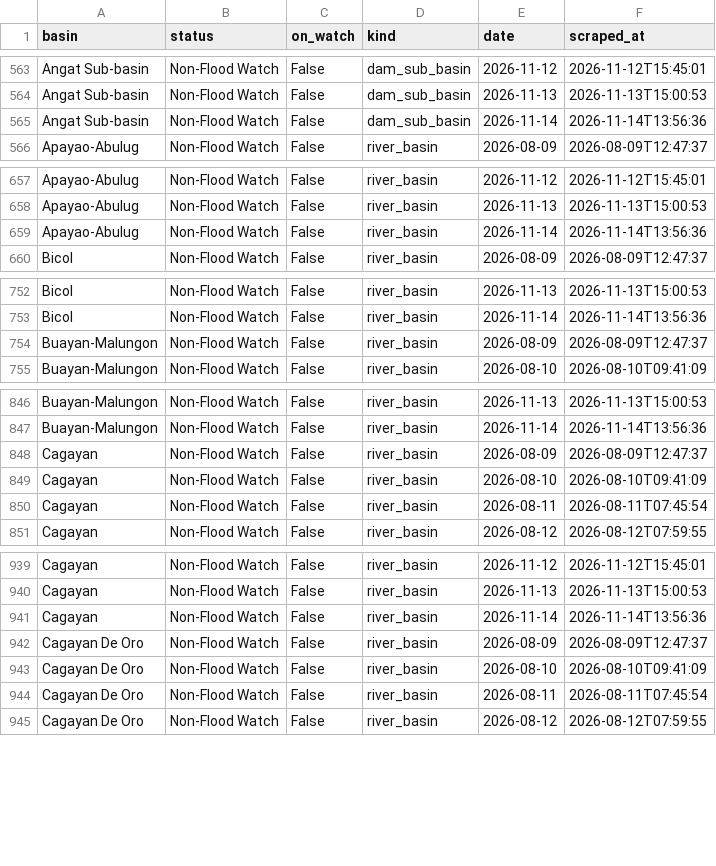
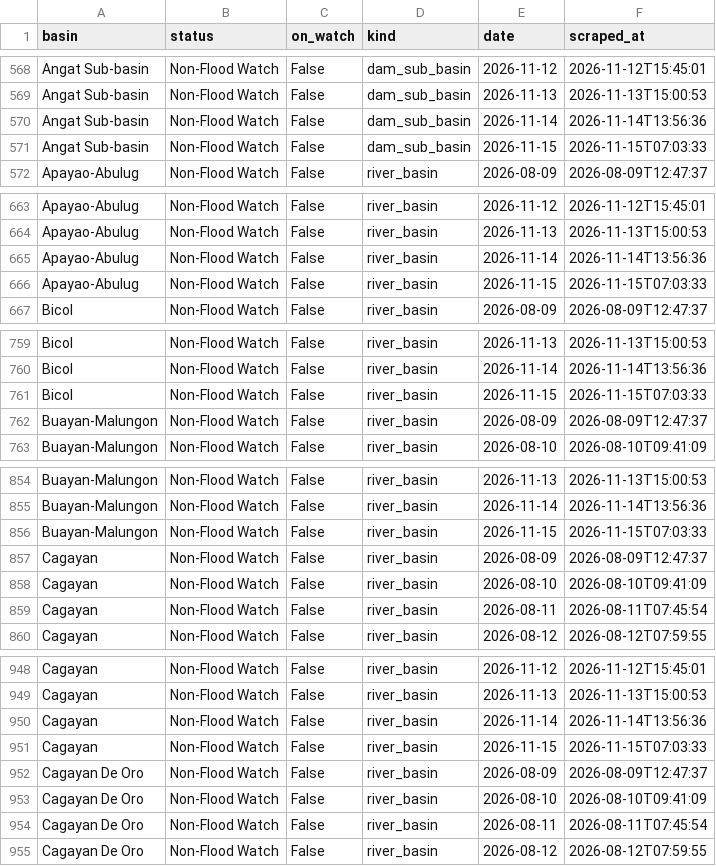
Before and after one commit to Zeref538/apaw, a CSV file: data/basin_status.csv, drawn as a sheet; only a part is shown, gaps mark what is left out; the diff covers the shown part only.

```diff
--- a/data/basin_status.csv
+++ b/data/basin_status.csv
@@ -565,2 +570,3 @@ Angat Sub-basin,Non-Flood Watch,False,dam_sub_basin,2026-11-13,2026-11-13T15:00:
 Angat Sub-basin,Non-Flood Watch,False,dam_sub_basin,2026-11-14,2026-11-14T13:56:36
+Angat Sub-basin,Non-Flood Watch,False,dam_sub_basin,2026-11-15,2026-11-15T07:03:33
 Apayao-Abulug,Non-Flood Watch,False,river_basin,2026-08-09,2026-08-09T12:47:37
@@ -659,2 +665,3 @@ Apayao-Abulug,Non-Flood Watch,False,river_basin,2026-11-13,2026-11-13T15:00:53
 Apayao-Abulug,Non-Flood Watch,False,river_basin,2026-11-14,2026-11-14T13:56:36
+Apayao-Abulug,Non-Flood Watch,False,river_basin,2026-11-15,2026-11-15T07:03:33
 Bicol,Non-Flood Watch,False,river_basin,2026-08-09,2026-08-09T12:47:37
@@ -753,2 +760,3 @@ Bicol,Non-Flood Watch,False,river_basin,2026-11-13,2026-11-13T15:00:53
 Bicol,Non-Flood Watch,False,river_basin,2026-11-14,2026-11-14T13:56:36
+Bicol,Non-Flood Watch,False,river_basin,2026-11-15,2026-11-15T07:03:33
 Buayan-Malungon,Non-Flood Watch,False,river_basin,2026-08-09,2026-08-09T12:47:37
@@ -847,2 +855,3 @@ Buayan-Malungon,Non-Flood Watch,False,river_basin,2026-11-13,2026-11-13T15:00:53
 Buayan-Malungon,Non-Flood Watch,False,river_basin,2026-11-14,2026-11-14T13:56:36
+Buayan-Malungon,Non-Flood Watch,False,river_basin,2026-11-15,2026-11-15T07:03:33
 Cagayan,Non-Flood Watch,False,river_basin,2026-08-09,2026-08-09T12:47:37
@@ -941,2 +950,3 @@ Cagayan,Non-Flood Watch,False,river_basin,2026-11-13,2026-11-13T15:00:53
 Cagayan,Non-Flood Watch,False,river_basin,2026-11-14,2026-11-14T13:56:36
+Cagayan,Non-Flood Watch,False,river_basin,2026-11-15,2026-11-15T07:03:33
 Cagayan De Oro,Non-Flood Watch,False,river_basin,2026-08-09,2026-08-09T12:47:37
```
Also changed, not shown: 17 added rows elsewhere in this file, data/dam_levels.csv, eval/learning_curve.csv, 7 other files.
